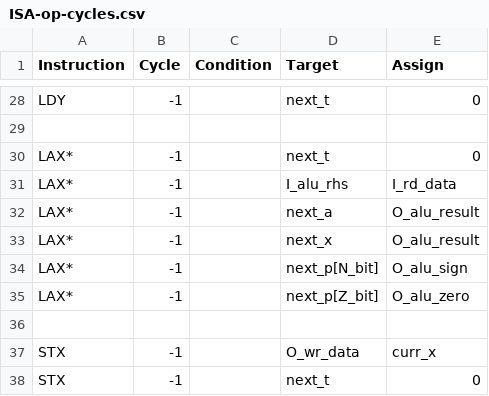
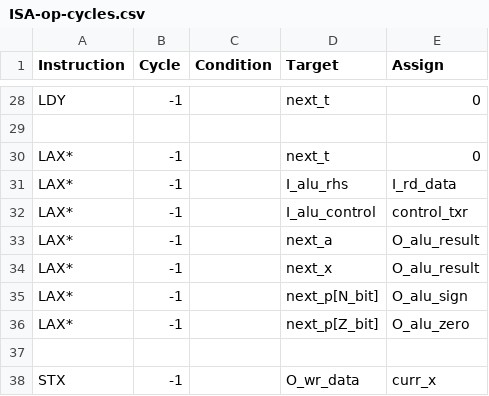
Before and after one commit to 2bitsin/Q2A03, a CSV file: data/ISA-op-cycles.csv, drawn as a sheet; only a part is shown, gaps mark what is left out; the shorter side is filled out with more unchanged rows; the diff names each change by its address in the sheet, - before the commit and + after, or states it on an @@ line.

```diff
--- a/data/ISA-op-cycles.csv
+++ b/data/ISA-op-cycles.csv
+row 32: LAX* | -1 |  | I_alu_control | control_txr
```
Also changed, not shown: data/ISA-am-cycles.csv, 4 other files.
